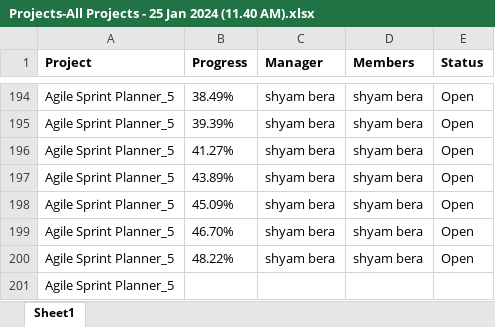
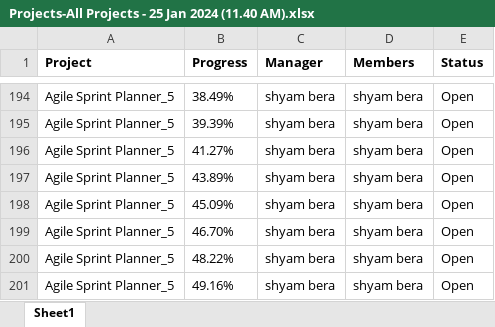
Before and after one commit to shyambera/Sxis, an Excel workbook: Projects-All Projects - 25 Jan 2024 (11.40 AM).xlsx, sheet Sheet1, drawn as a sheet; only a part is shown, gaps mark what is left out; values as stored, in another font and other column widths than the file's, no borders; removed rows and columns are numbered as before the commit, all else as after; the diff names each change by its address in the sheet, - before the commit and + after, or states it on an @@ line.

Commit message:
Task 198
All Collect data is used in U3_R5

```diff
--- a/Projects-All Projects - 25 Jan 2024 (11.40 AM).xlsx (sheet Sheet1)
+++ b/Projects-All Projects - 25 Jan 2024 (11.40 AM).xlsx (sheet Sheet1)
-row 201: Agile Sprint Planner_5
+row 201: Agile Sprint Planner_5 | 49.16% | shyam bera | shyam bera | Open
```
